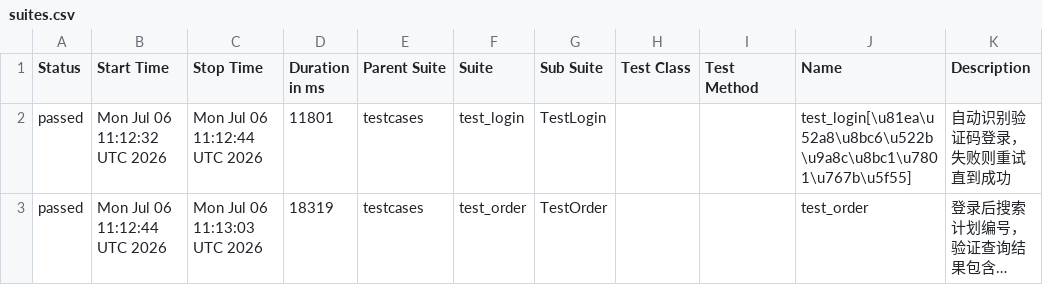
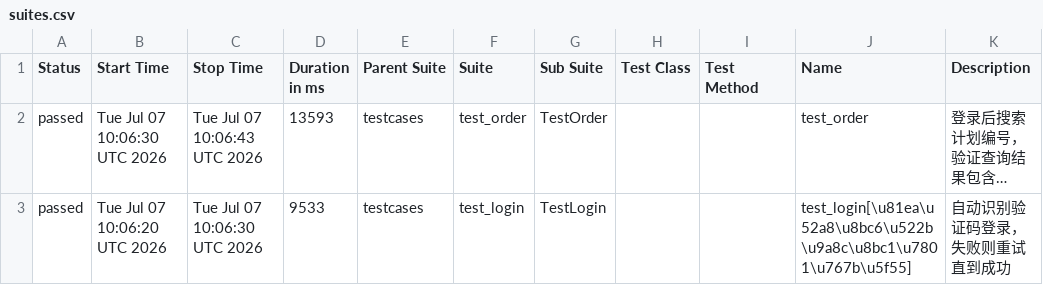
Before and after one commit to fly-0713/ui_by_playwright, a CSV file: latest/data/suites.csv, drawn as a sheet; long unchanged cells end in …; removed rows and columns are numbered as before the commit, all else as after; the diff names each change by its address in the sheet, - before the commit and + after, or states it on an @@ line.

```diff
--- a/latest/data/suites.csv
+++ b/latest/data/suites.csv
-row 2: passed | Mon Jul 06 11:12:32 UTC 2026 | Mon Jul 06 11:12:44 UTC 2026 | 11801 | testcases | test_login | TestLogin |  |  | test_login[\u81ea\u52a8\u8bc6\u522b\u9a8c\u8bc1\u7801\u767b\u5f55] | 自动识别验证码登录，失败则重试直到成功
-B2 (Start Time): Mon Jul 06 11:12:44 UTC 2026
+B2 (Start Time): Tue Jul 07 10:06:30 UTC 2026
-C2 (Stop Time): Mon Jul 06 11:13:03 UTC 2026
+C2 (Stop Time): Tue Jul 07 10:06:43 UTC 2026
-D2 (Duration in ms): 18319
+D2 (Duration in ms): 13593
+row 3: passed | Tue Jul 07 10:06:20 UTC 2026 | Tue Jul 07 10:06:30 UTC 2026 | 9533 | testcases | test_login | TestLogin |  |  | test_login[\u81ea\u52a8\u8bc6\u522b\u9a8c\u8bc1\u7801\u767b\u5f55] | 自动识别验证码登录，失败则重试直到成功
```
Also changed, not shown: 22 other files.
